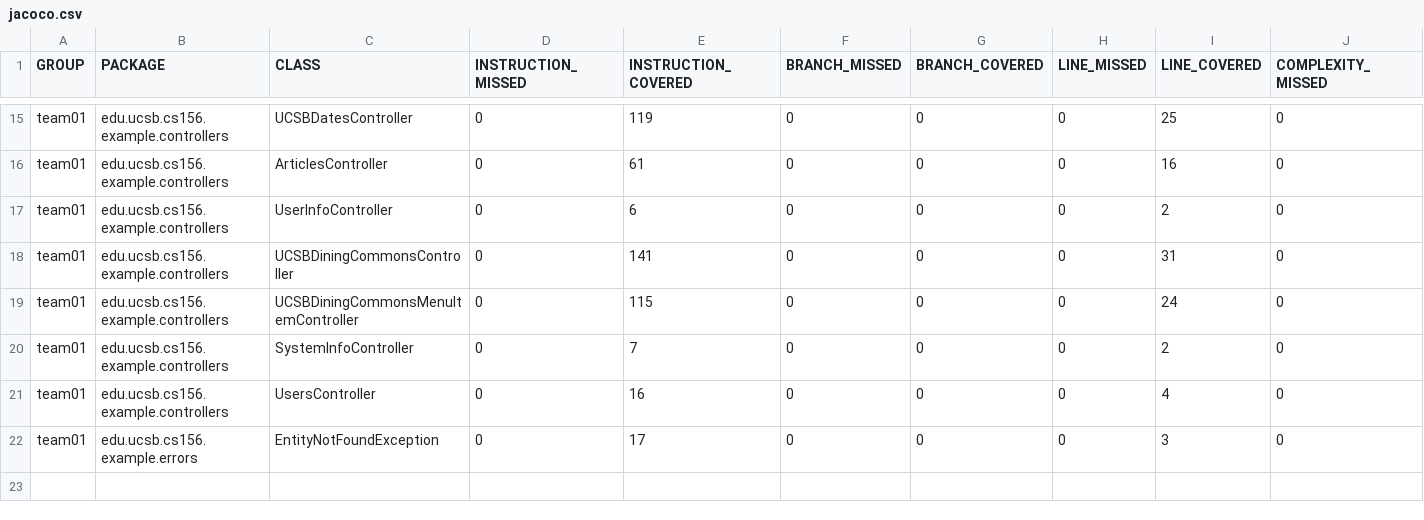
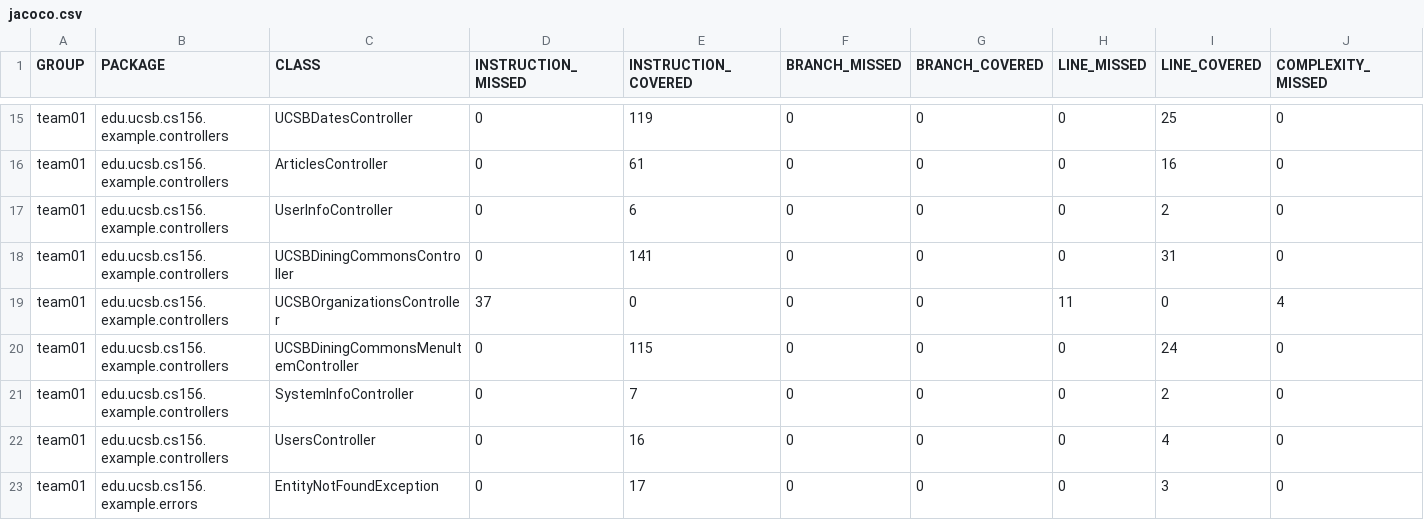
Before and after one commit to ucsb-cs156-s25/team01-s25-04, a CSV file: jacoco/jacoco.csv, drawn as a sheet; only a part is shown, gaps mark what is left out; rows hold the shown columns only; the diff names each change by its address in the sheet, - before the commit and + after, or states it on an @@ line.

Commit message:
Deploying to gh-pages from @ ucsb-cs156-s25/team01-s25-04@c17a971c8ee7e415d0775cb27ac1fa23ee62b549 🚀

```diff
--- a/jacoco/jacoco.csv
+++ b/jacoco/jacoco.csv
+row 19: team01 | edu.ucsb.cs156.example.controllers | UCSBOrganizationsController | 37 | 0 | 0 | 0 | 11 | 0 | 4
```
Also changed, not shown: 7 other files.
